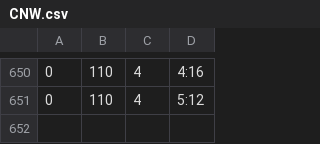
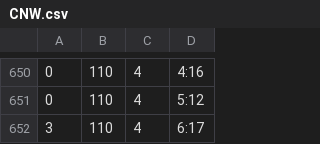
Before and after one commit to leoncvlt/londonclimbing-occupancy, a CSV file: data/CNW.csv, drawn as a sheet; only a part is shown, gaps mark what is left out.

```diff
--- a/data/CNW.csv
+++ b/data/CNW.csv
@@ -651 +651,2 @@
 0,110,4,5:12
+3,110,4,6:17
```
Also changed, not shown: data/BWG.csv, data/CRO.csv, 5 other files.
